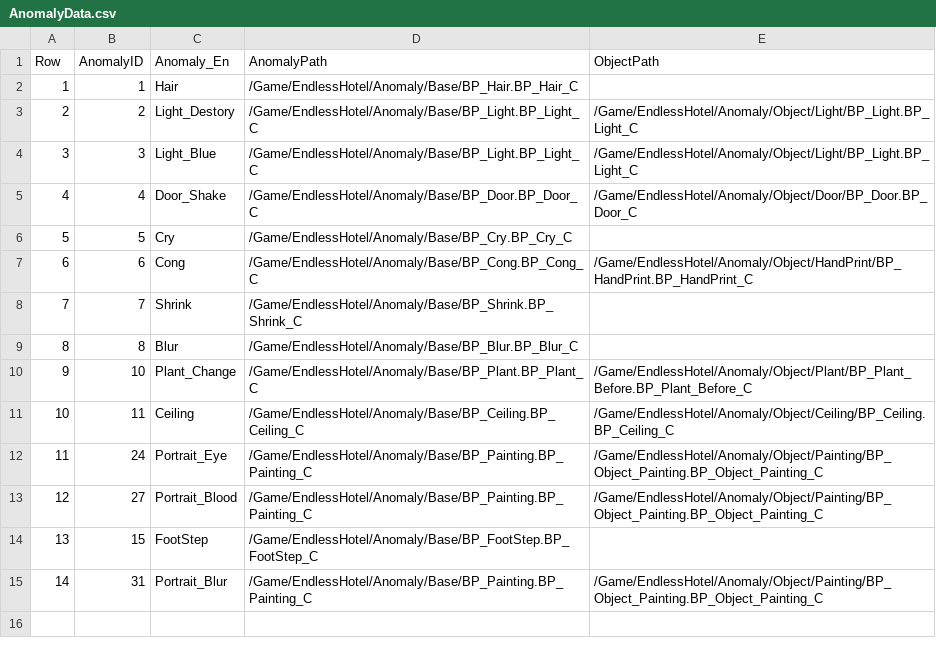
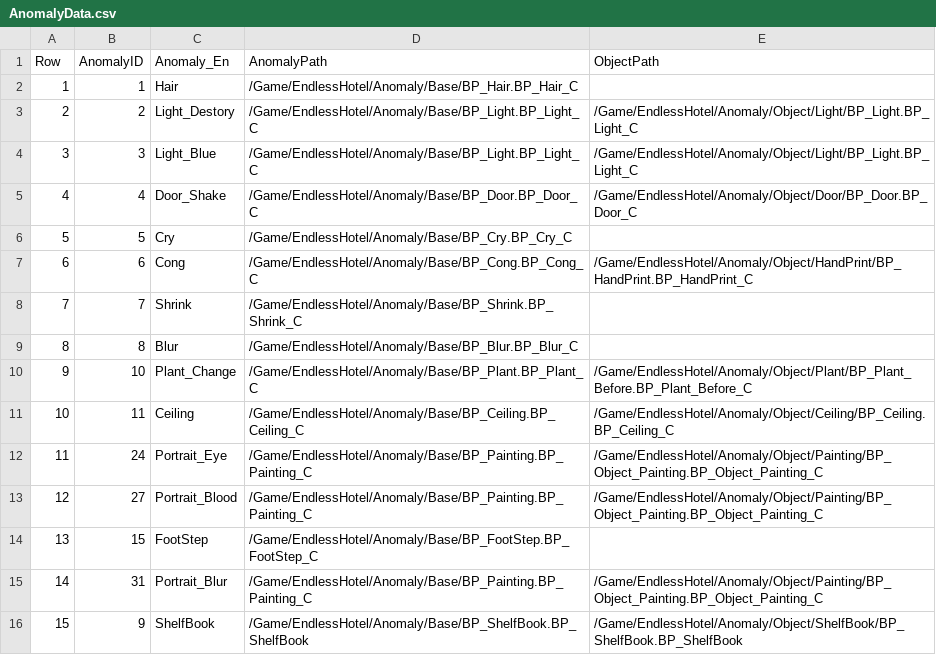
Before and after one commit to pknu-wap/Endless-Hotel, a CSV file: Source/Endless_Hotel/Data/Anomaly/AnomalyData.csv, drawn as a sheet.

```diff
--- a/Source/Endless_Hotel/Data/Anomaly/AnomalyData.csv
+++ b/Source/Endless_Hotel/Data/Anomaly/AnomalyData.csv
@@ -15 +15,2 @@
 14,31,Portrait_Blur,/Game/EndlessHotel/Anomaly/Base/BP_Painting.BP_Painting_C,/Game/EndlessHotel/Anomaly/Object/Painting/BP_Object_Painting.BP_Object_Painting_C
+15,9,ShelfBook,/Game/EndlessHotel/Anomaly/Base/BP_ShelfBook.BP_ShelfBook,/Game/EndlessHotel/Anomaly/Object/ShelfBook/BP_ShelfBook.BP_ShelfBook
```
Also changed, not shown: 20 other files.
